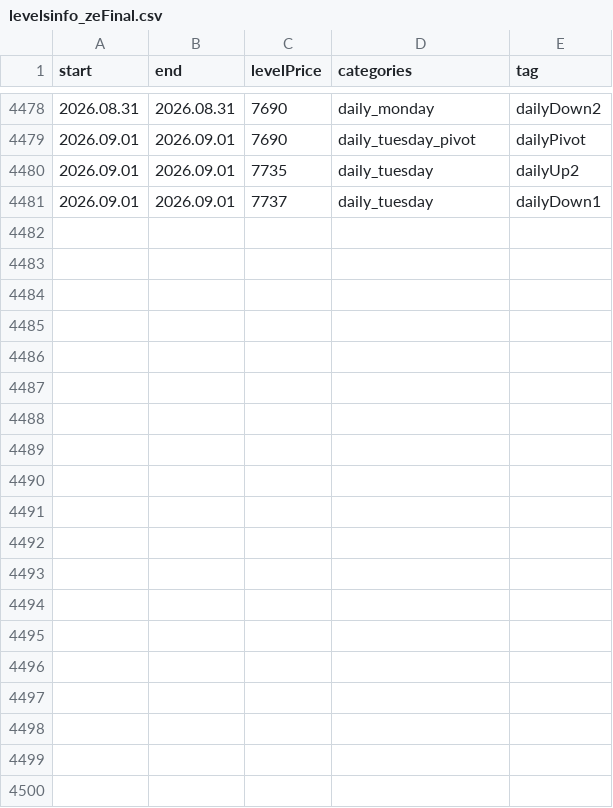
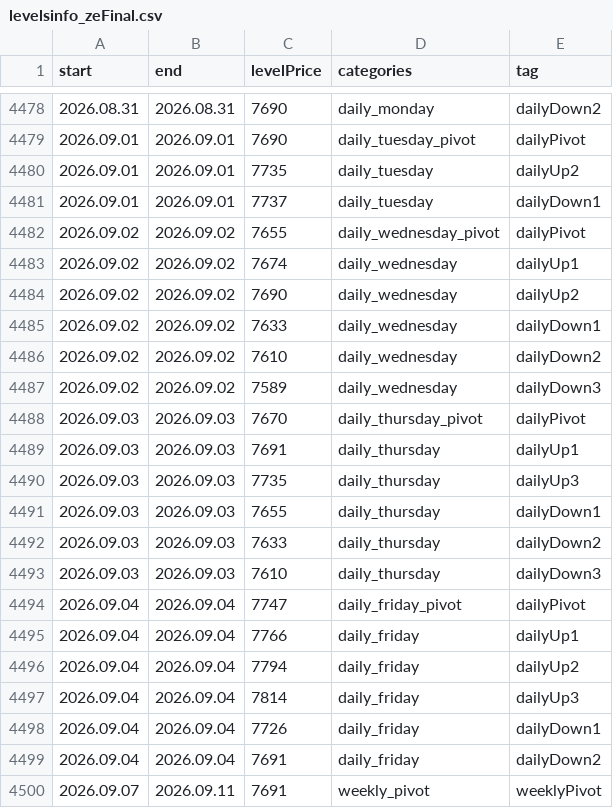
Before and after one commit to AleksanderStefankowski/mt_ea, a CSV file: Experts/Aleksik_support/levelsinfo_zeFinal.csv, drawn as a sheet; only a part is shown, gaps mark what is left out; the diff covers the shown part only.

Commit message:
levels

```diff
--- a/Experts/Aleksik_support/levelsinfo_zeFinal.csv
+++ b/Experts/Aleksik_support/levelsinfo_zeFinal.csv
@@ -4481 +4481,20 @@ start,end,levelPrice,categories,tag
 2026.09.01,2026.09.01,7737,daily_tuesday,dailyDown1
+2026.09.02,2026.09.02,7655,daily_wednesday_pivot,dailyPivot
+2026.09.02,2026.09.02,7674,daily_wednesday,dailyUp1
+2026.09.02,2026.09.02,7690,daily_wednesday,dailyUp2
+2026.09.02,2026.09.02,7633,daily_wednesday,dailyDown1
+2026.09.02,2026.09.02,7610,daily_wednesday,dailyDown2
+2026.09.02,2026.09.02,7589,daily_wednesday,dailyDown3
+2026.09.03,2026.09.03,7670,daily_thursday_pivot,dailyPivot
+2026.09.03,2026.09.03,7691,daily_thursday,dailyUp1
+2026.09.03,2026.09.03,7735,daily_thursday,dailyUp3
+2026.09.03,2026.09.03,7655,daily_thursday,dailyDown1
+2026.09.03,2026.09.03,7633,daily_thursday,dailyDown2
+2026.09.03,2026.09.03,7610,daily_thursday,dailyDown3
+2026.09.04,2026.09.04,7747,daily_friday_pivot,dailyPivot
+2026.09.04,2026.09.04,7766,daily_friday,dailyUp1
+2026.09.04,2026.09.04,7794,daily_friday,dailyUp2
+2026.09.04,2026.09.04,7814,daily_friday,dailyUp3
+2026.09.04,2026.09.04,7726,daily_friday,dailyDown1
+2026.09.04,2026.09.04,7691,daily_friday,dailyDown2
+2026.09.07,2026.09.11,7691,weekly_pivot,weeklyPivot
```
Also changed, not shown: 10 added rows and 1 edited cell elsewhere in this file, 2 other files.
